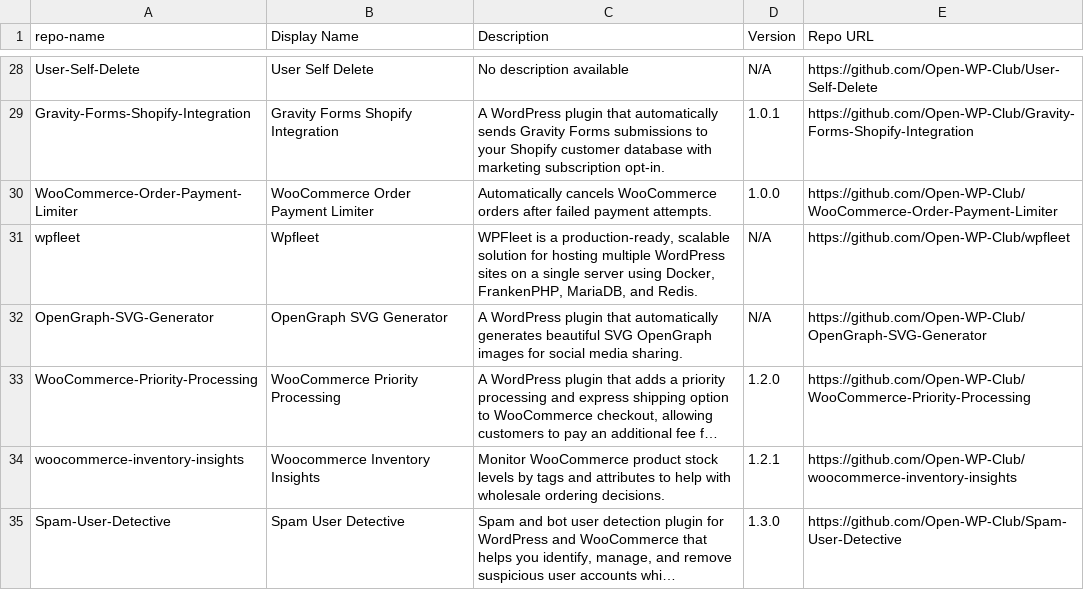
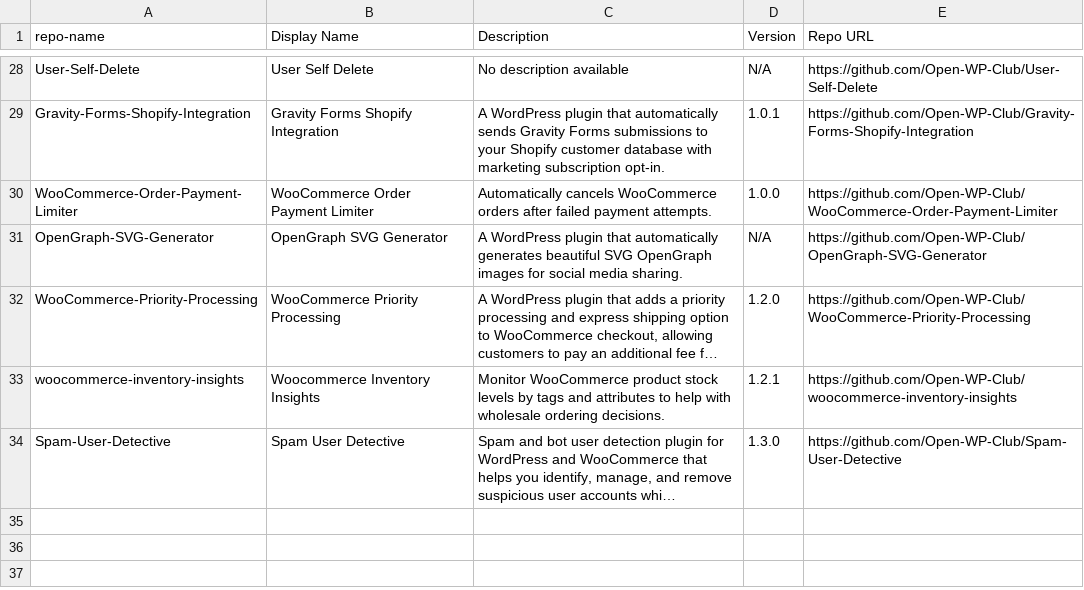
Before and after one commit to Open-WP-Club/.github, a CSV file: plugins.csv, drawn as a sheet; only a part is shown, gaps mark what is left out; long unchanged cells end in ….

```diff
--- a/plugins.csv
+++ b/plugins.csv
@@ -30,3 +30,2 @@ Gravity-Forms-Shopify-Integration,Gravity Forms Shopify Integration,"A WordPress
 WooCommerce-Order-Payment-Limiter,WooCommerce Order Payment Limiter,"Automatically cancels WooCommerce orders after failed payment attempts.",1.0.0,https://github.com/Open-WP-Club/WooCommerce-Order-Payment-Limiter
-wpfleet,Wpfleet,"WPFleet is a production-ready, scalable solution for hosting multiple WordPress sites on a single server using Docker, FrankenPHP, MariaDB, and Redis.",N/A,https://github.com/Open-WP-Club/wpfleet
 OpenGraph-SVG-Generator,OpenGraph SVG Generator,"A WordPress plugin that automatically generates beautiful SVG OpenGraph images for social media sharing.",N/A,https://github.com/Open-WP-Club/OpenGraph-SVG-Generator
```
